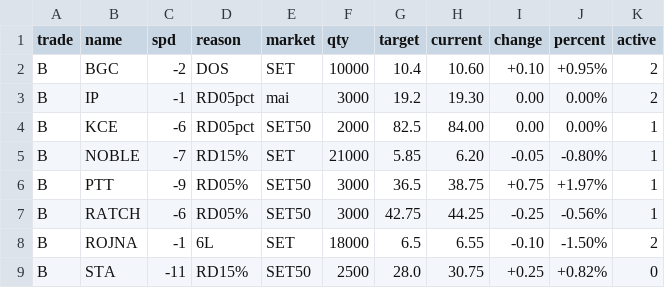
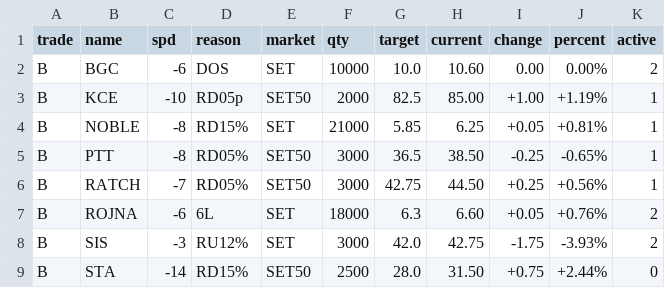
Before and after one commit to santimcs/A8, a CSV file: Data/orders-log.csv, drawn as a sheet; only a part is shown; the diff covers the shown part only.

```diff
--- a/Data/orders-log.csv
+++ b/Data/orders-log.csv
@@ -1,9 +1,9 @@
 trade,name,spd,reason,market,qty,target,current,change,percent,active
-B,BGC,-2,DOS,SET,10000,10.4,10.60,+0.10,+0.95%,2
-B,IP,-1,RD05pct,mai,3000,19.2,19.30,0.00,0.00%,2
-B,KCE,-6,RD05pct,SET50,2000,82.5,84.00,0.00,0.00%,1
-B,NOBLE,-7,RD15%,SET,21000,5.85,6.20,-0.05,-0.80%,1
-B,PTT,-9,RD05%,SET50,3000,36.5,38.75,+0.75,+1.97%,1
-B,RATCH,-6,RD05%,SET50,3000,42.75,44.25,-0.25,-0.56%,1
-B,ROJNA,-1,6L,SET,18000,6.5,6.55,-0.10,-1.50%,2
-B,STA,-11,RD15%,SET50,2500,28.0,30.75,+0.25,+0.82%,0
+B,BGC,-6,DOS,SET,10000,10.0,10.60,0.00,0.00%,2
+B,KCE,-10,RD05p,SET50,2000,82.5,85.00,+1.00,+1.19%,1
+B,NOBLE,-8,RD15%,SET,21000,5.85,6.25,+0.05,+0.81%,1
+B,PTT,-8,RD05%,SET50,3000,36.5,38.50,-0.25,-0.65%,1
+B,RATCH,-7,RD05%,SET50,3000,42.75,44.50,+0.25,+0.56%,1
+B,ROJNA,-6,6L,SET,18000,6.3,6.60,+0.05,+0.76%,2
+B,SIS,-3,RU12%,SET,3000,42.0,42.75,-1.75,-3.93%,2
+B,STA,-14,RD15%,SET50,2500,28.0,31.50,+0.75,+2.44%,0
```
Also changed, not shown: 1 added row, 1 removed row and 77 edited cells elsewhere in this file, Data/ORDERS-PLACED.csv, Data/orders.csv, 3 other files.
